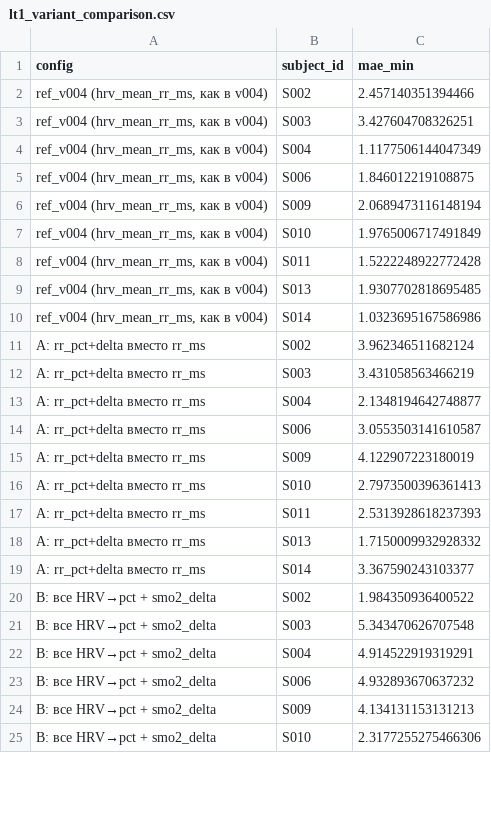
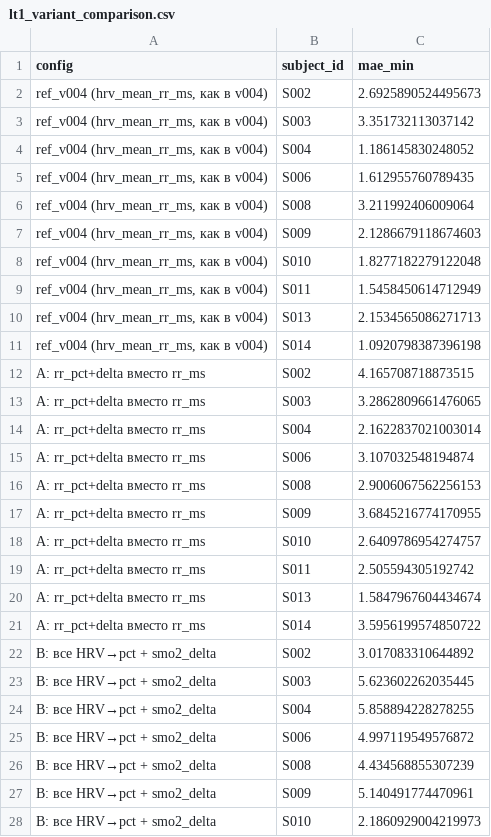
Before and after one commit to alta7700/aet-ml, a CSV file: results/v0006/lt1_variant_comparison.csv, drawn as a sheet; only a part is shown; the diff covers the shown part only.

```diff
--- a/results/v0006/lt1_variant_comparison.csv
+++ b/results/v0006/lt1_variant_comparison.csv
@@ -1,25 +1,28 @@
 config,subject_id,mae_min
-"ref_v004 (hrv_mean_rr_ms, как в v004)",S002,2.457140351394466
-"ref_v004 (hrv_mean_rr_ms, как в v004)",S003,3.427604708326251
-"ref_v004 (hrv_mean_rr_ms, как в v004)",S004,1.1177506144047349
-"ref_v004 (hrv_mean_rr_ms, как в v004)",S006,1.846012219108875
-"ref_v004 (hrv_mean_rr_ms, как в v004)",S009,2.0689473116148194
-"ref_v004 (hrv_mean_rr_ms, как в v004)",S010,1.9765006717491849
-"ref_v004 (hrv_mean_rr_ms, как в v004)",S011,1.5222248922772428
-"ref_v004 (hrv_mean_rr_ms, как в v004)",S013,1.9307702818695485
-"ref_v004 (hrv_mean_rr_ms, как в v004)",S014,1.0323695167586986
-A: rr_pct+delta вместо rr_ms,S002,3.962346511682124
-A: rr_pct+delta вместо rr_ms,S003,3.431058563466219
-A: rr_pct+delta вместо rr_ms,S004,2.1348194642748877
-A: rr_pct+delta вместо rr_ms,S006,3.0553503141610587
-A: rr_pct+delta вместо rr_ms,S009,4.122907223180019
-A: rr_pct+delta вместо rr_ms,S010,2.7973500396361413
-A: rr_pct+delta вместо rr_ms,S011,2.5313928618237393
-A: rr_pct+delta вместо rr_ms,S013,1.7150009932928332
-A: rr_pct+delta вместо rr_ms,S014,3.367590243103377
-B: все HRV→pct + smo2_delta,S002,1.984350936400522
-B: все HRV→pct + smo2_delta,S003,5.343470626707548
-B: все HRV→pct + smo2_delta,S004,4.914522919319291
-B: все HRV→pct + smo2_delta,S006,4.932893670637232
-B: все HRV→pct + smo2_delta,S009,4.134131153131213
-B: все HRV→pct + smo2_delta,S010,2.3177255275466306
+"ref_v004 (hrv_mean_rr_ms, как в v004)",S002,2.6925890524495673
+"ref_v004 (hrv_mean_rr_ms, как в v004)",S003,3.351732113037142
+"ref_v004 (hrv_mean_rr_ms, как в v004)",S004,1.186145830248052
+"ref_v004 (hrv_mean_rr_ms, как в v004)",S006,1.612955760789435
+"ref_v004 (hrv_mean_rr_ms, как в v004)",S008,3.211992406009064
+"ref_v004 (hrv_mean_rr_ms, как в v004)",S009,2.1286679118674603
+"ref_v004 (hrv_mean_rr_ms, как в v004)",S010,1.8277182279122048
+"ref_v004 (hrv_mean_rr_ms, как в v004)",S011,1.5458450614712949
+"ref_v004 (hrv_mean_rr_ms, как в v004)",S013,2.1534565086271713
+"ref_v004 (hrv_mean_rr_ms, как в v004)",S014,1.0920798387396198
+A: rr_pct+delta вместо rr_ms,S002,4.165708718873515
+A: rr_pct+delta вместо rr_ms,S003,3.2862809661476065
+A: rr_pct+delta вместо rr_ms,S004,2.1622837021003014
+A: rr_pct+delta вместо rr_ms,S006,3.107032548194874
+A: rr_pct+delta вместо rr_ms,S008,2.9006067562256153
+A: rr_pct+delta вместо rr_ms,S009,3.6845216774170955
+A: rr_pct+delta вместо rr_ms,S010,2.6409786954274757
+A: rr_pct+delta вместо rr_ms,S011,2.505594305192742
+A: rr_pct+delta вместо rr_ms,S013,1.5847967604434674
+A: rr_pct+delta вместо rr_ms,S014,3.5956199574850722
+B: все HRV→pct + smo2_delta,S002,3.017083310644892
+B: все HRV→pct + smo2_delta,S003,5.623602262035445
+B: все HRV→pct + smo2_delta,S004,5.858894228278255
+B: все HRV→pct + smo2_delta,S006,4.997119549576872
+B: все HRV→pct + smo2_delta,S008,4.434568855307239
+B: все HRV→pct + smo2_delta,S009,5.140491774470961
+B: все HRV→pct + smo2_delta,S010,2.1860929004219973
```
Also changed, not shown: 4 added rows and 39 edited cells elsewhere in this file, results/v0001/summary.csv, results/v0002/summary.csv, 34 other files.
